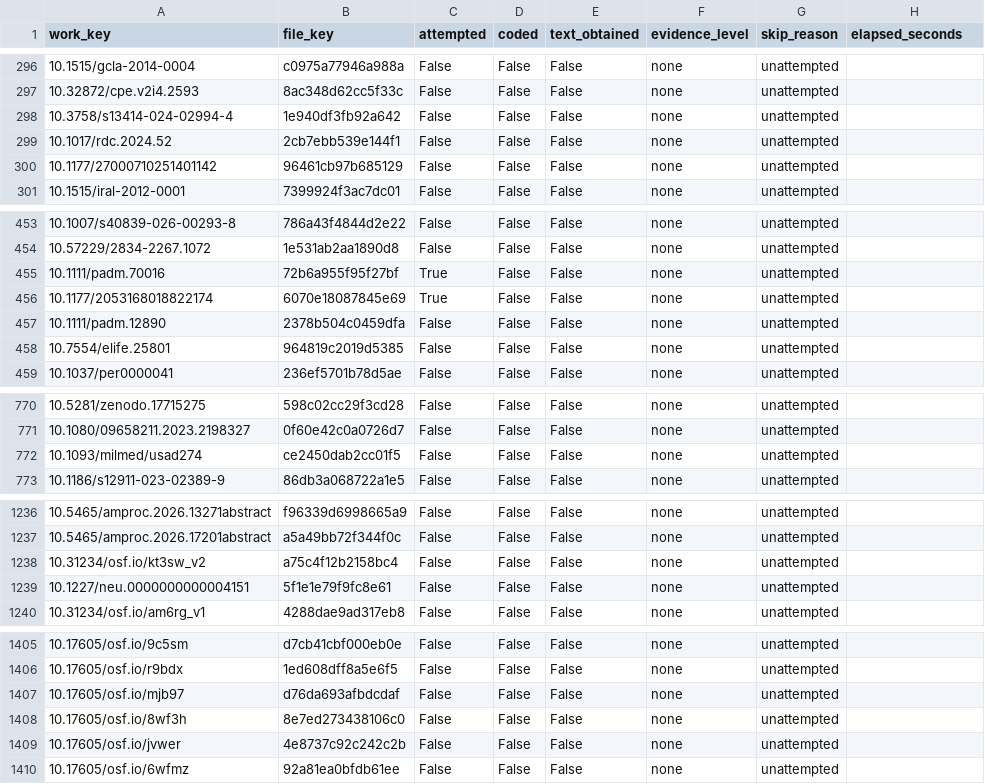
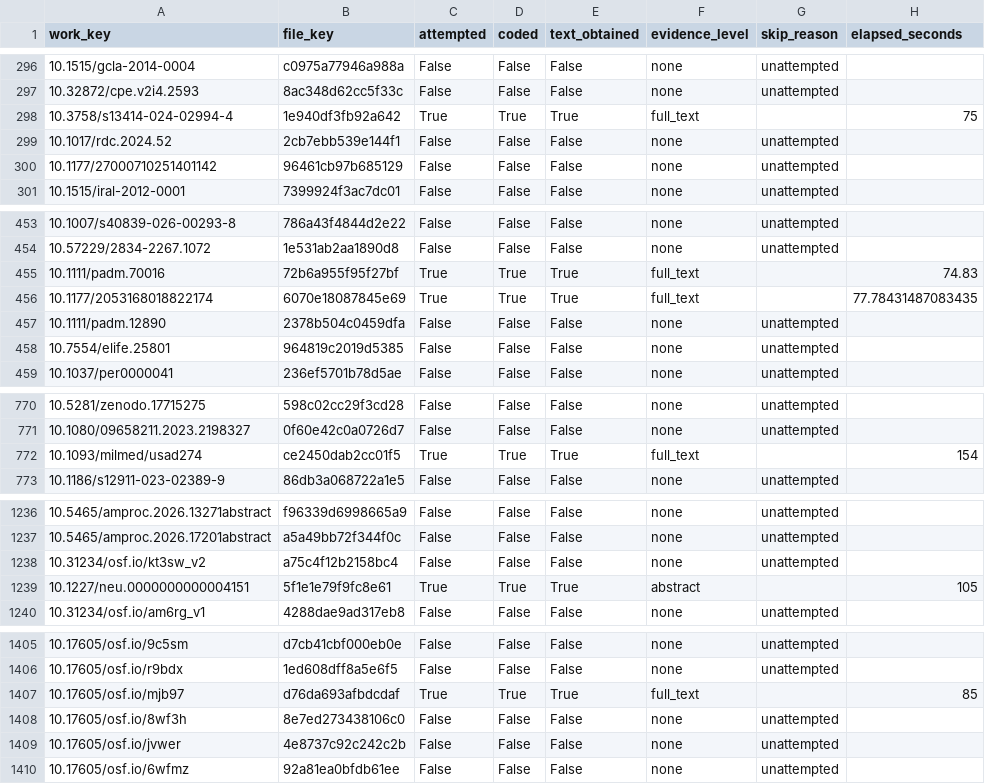
Before and after one commit to forrtproject/fred-data, a CSV file: audit/flora_blind_2026-10/work_times.csv, drawn as a sheet; only a part is shown, gaps mark what is left out; the diff covers the shown part only.

Commit message:
Checkpoint blind codings and first independently adjudicated errors

```diff
--- a/audit/flora_blind_2026-10/work_times.csv
+++ b/audit/flora_blind_2026-10/work_times.csv
@@ -297,3 +297,3 @@
 10.32872/cpe.v2i4.2593,8ac348d62cc5f33c,False,False,False,none,unattempted,
-10.3758/s13414-024-02994-4,1e940df3fb92a642,False,False,False,none,unattempted,
+10.3758/s13414-024-02994-4,1e940df3fb92a642,True,True,True,full_text,,75
 10.1017/rdc.2024.52,2cb7ebb539e144f1,False,False,False,none,unattempted,
@@ -454,4 +454,4 @@
 10.57229/2834-2267.1072,1e531ab2aa1890d8,False,False,False,none,unattempted,
-10.1111/padm.70016,72b6a955f95f27bf,True,False,False,none,unattempted,
-10.1177/2053168018822174,6070e18087845e69,True,False,False,none,unattempted,
+10.1111/padm.70016,72b6a955f95f27bf,True,True,True,full_text,,74.83
+10.1177/2053168018822174,6070e18087845e69,True,True,True,full_text,,77.78431487083435
 10.1111/padm.12890,2378b504c0459dfa,False,False,False,none,unattempted,
@@ -771,3 +771,3 @@
 10.1080/09658211.2023.2198327,0f60e42c0a0726d7,False,False,False,none,unattempted,
-10.1093/milmed/usad274,ce2450dab2cc01f5,False,False,False,none,unattempted,
+10.1093/milmed/usad274,ce2450dab2cc01f5,True,True,True,full_text,,154
 10.1186/s12911-023-02389-9,86db3a068722a1e5,False,False,False,none,unattempted,
@@ -1238,3 +1238,3 @@
 10.31234/osf.io/kt3sw_v2,a75c4f12b2158bc4,False,False,False,none,unattempted,
-10.1227/neu.0000000000004151,5f1e1e79f9fc8e61,False,False,False,none,unattempted,
+10.1227/neu.0000000000004151,5f1e1e79f9fc8e61,True,True,True,abstract,,105
 10.31234/osf.io/am6rg_v1,4288dae9ad317eb8,False,False,False,none,unattempted,
@@ -1406,3 +1406,3 @@
 10.17605/osf.io/r9bdx,1ed608dff8a5e6f5,False,False,False,none,unattempted,
-10.17605/osf.io/mjb97,d76da693afbdcdaf,False,False,False,none,unattempted,
+10.17605/osf.io/mjb97,d76da693afbdcdaf,True,True,True,full_text,,85
 10.17605/osf.io/8wf3h,8e7ed273438106c0,False,False,False,none,unattempted,
```
Also changed, not shown: 79 edited cells elsewhere in this file, 40 other files.
